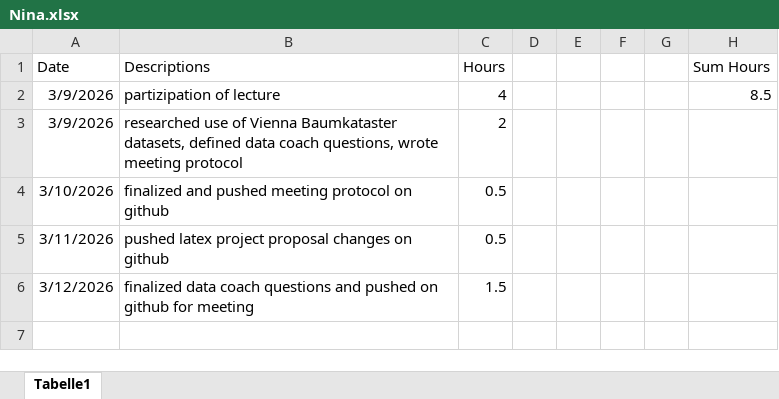
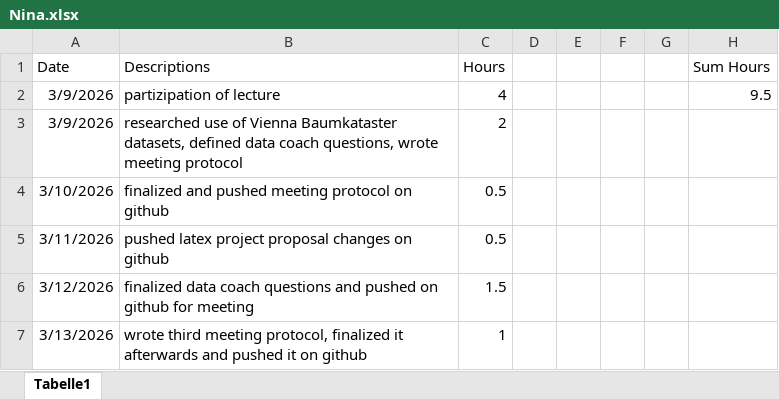
Before and after one commit to nikmaster/wu_dslab_infrared-city, an Excel workbook: timesheets/Nina.xlsx, sheet Tabelle1, drawn as a sheet; values as stored, in another font and other column widths than the file's, no borders; the diff names each change by its address in the sheet, - before the commit and + after, or states it on an @@ line.

Commit message:
edited timsheet nina 13.03.206

```diff
--- a/timesheets/Nina.xlsx (sheet Tabelle1)
+++ b/timesheets/Nina.xlsx (sheet Tabelle1)
-H2 (Sum Hours): 8.5
+H2 (Sum Hours): 9.5
+row 7: 3/13/2026 | wrote third meeting protocol, finalized it afterwards and pushed it on github | 1
```
